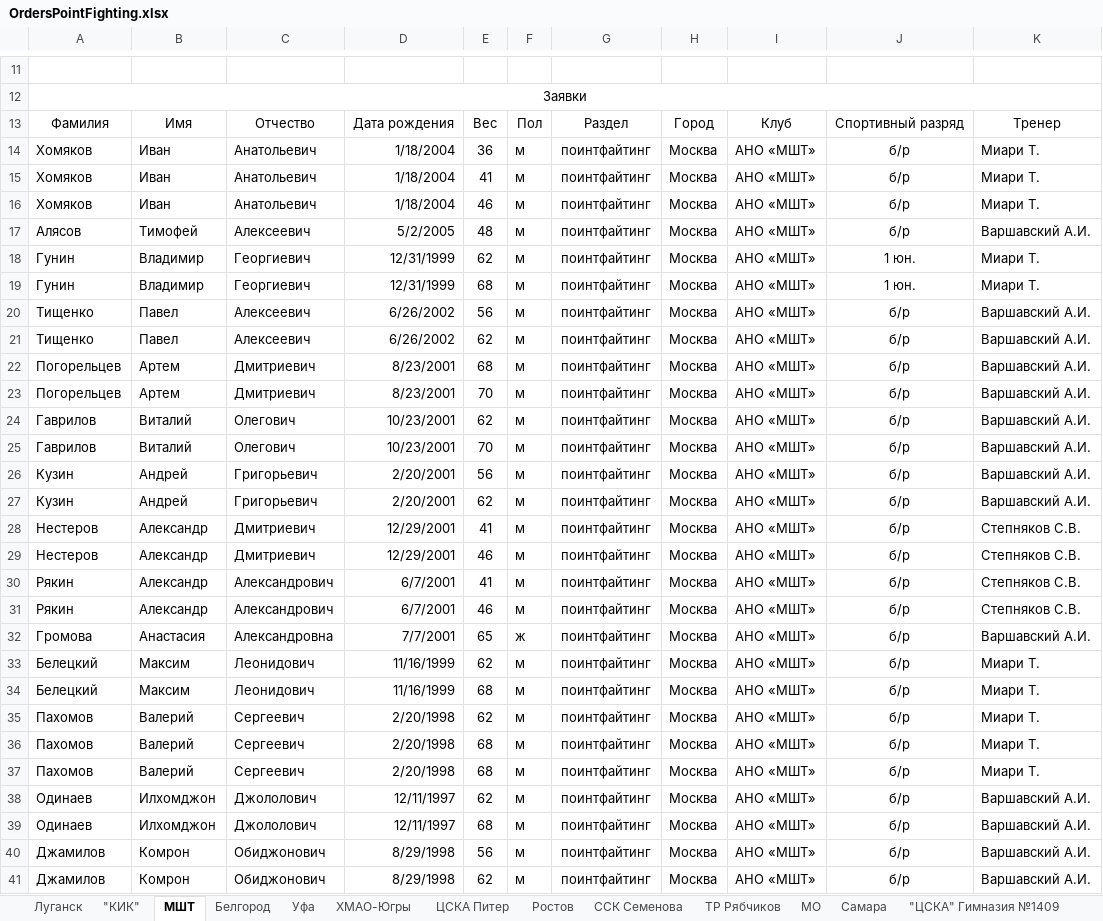
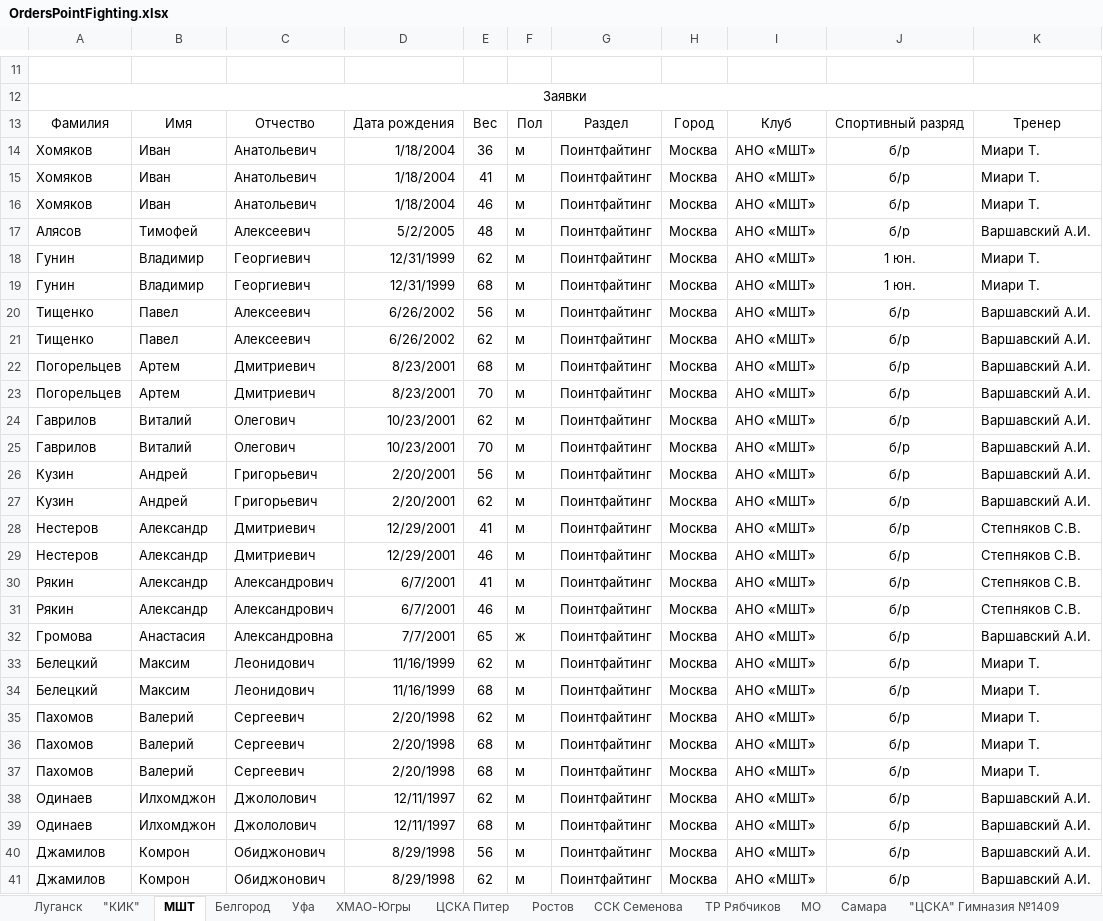
Before and after one commit to BarsukAlexey/xelarogi, an Excel workbook: OrdersPointFighting.xlsx, sheet МШТ, drawn as a sheet; only a part is shown, gaps mark what is left out; values as stored, in another font and other column widths than the file's, no borders; the diff covers the shown part only; the diff names each change by its address in the sheet, - before the commit and + after, or states it on an @@ line.

```diff
--- a/OrdersPointFighting.xlsx (sheet МШТ)
+++ b/OrdersPointFighting.xlsx (sheet МШТ)
-G14:G41: поинтфайтинг
+G14:G41: Поинтфайтинг
```
Also changed, not shown: 23 edited cells elsewhere in this sheet, sheet Самара, sheet Белгород, sheet Луганск, sheet ЦСКА Питер, sheet МО, sheet ТР Рябчиков, 6 more sheets, 46 other files.
